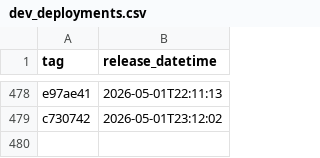
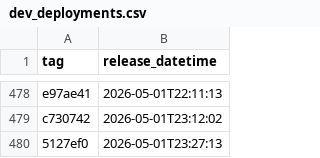
Before and after one commit to uk-gov-mirror/nhsdigital.eps-FHIR-validator-lambda, a CSV file: _data/dev_deployments.csv, drawn as a sheet; only a part is shown, gaps mark what is left out.

```diff
--- a/_data/dev_deployments.csv
+++ b/_data/dev_deployments.csv
@@ -479 +479,2 @@ e97ae41,2026-05-01T22:11:13
 c730742,2026-05-01T23:12:02
+5127ef0,2026-05-01T23:27:13
```
Also changed, not shown: 1 other file.
